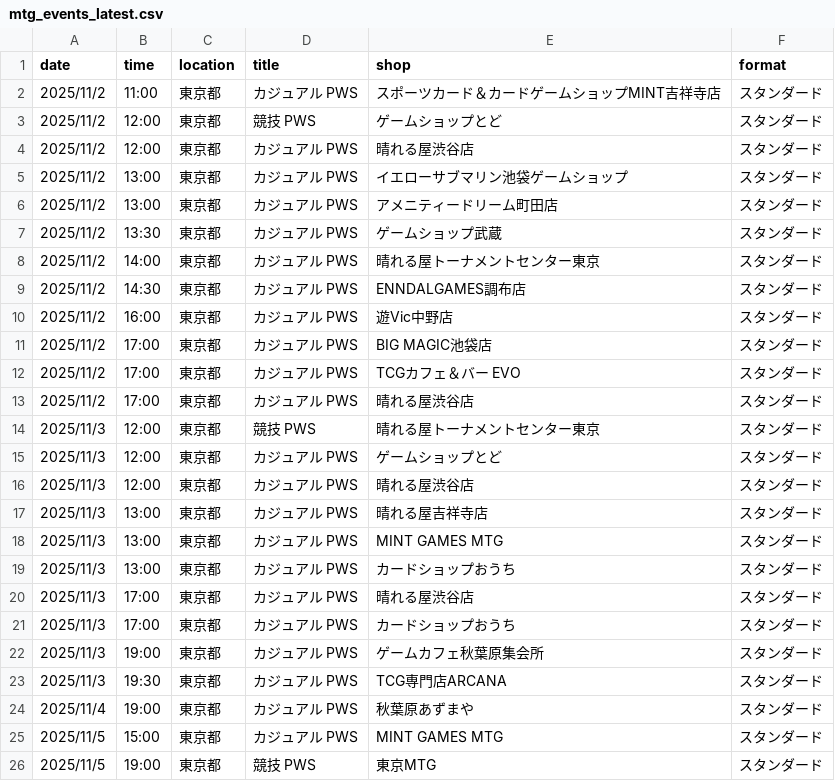
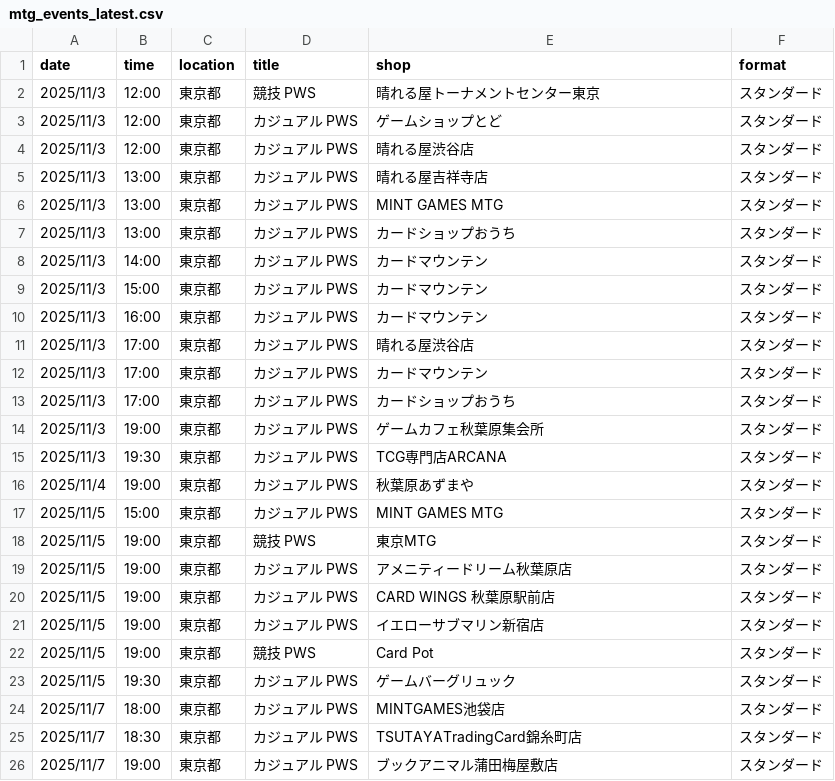
Before and after one commit to wakame1367/mtg_official_event_scraper, a CSV file: mtg_events_latest.csv, drawn as a sheet; only a part is shown; the shorter side is filled out with more unchanged rows.

```diff
--- a/mtg_events_latest.csv
+++ b/mtg_events_latest.csv
@@ -1,14 +1,2 @@
 date,time,location,title,shop,format
-2025/11/2,11:00,東京都,カジュアル PWS,スポーツカード＆カードゲームショップMINT吉祥寺店,スタンダード
-2025/11/2,12:00,東京都,競技 PWS,ゲームショップとど,スタンダード
-2025/11/2,12:00,東京都,カジュアル PWS,晴れる屋渋谷店,スタンダード
-2025/11/2,13:00,東京都,カジュアル PWS,イエローサブマリン池袋ゲームショップ,スタンダード
-2025/11/2,13:00,東京都,カジュアル PWS,アメニティードリーム町田店,スタンダード
-2025/11/2,13:30,東京都,カジュアル PWS,ゲームショップ武蔵,スタンダード
-2025/11/2,14:00,東京都,カジュアル PWS,晴れる屋トーナメントセンター東京,スタンダード
-2025/11/2,14:30,東京都,カジュアル PWS,ENNDALGAMES調布店,スタンダード
-2025/11/2,16:00,東京都,カジュアル PWS,遊Vic中野店,スタンダード
-2025/11/2,17:00,東京都,カジュアル PWS,BIG MAGIC池袋店,スタンダード
-2025/11/2,17:00,東京都,カジュアル PWS,TCGカフェ＆バー EVO,スタンダード
-2025/11/2,17:00,東京都,カジュアル PWS,晴れる屋渋谷店,スタンダード
 2025/11/3,12:00,東京都,競技 PWS,晴れる屋トーナメントセンター東京,スタンダード
@@ -19,3 +7,7 @@
 2025/11/3,13:00,東京都,カジュアル PWS,カードショップおうち,スタンダード
+2025/11/3,14:00,東京都,カジュアル PWS,カードマウンテン,スタンダード
+2025/11/3,15:00,東京都,カジュアル PWS,カードマウンテン,スタンダード
+2025/11/3,16:00,東京都,カジュアル PWS,カードマウンテン,スタンダード
 2025/11/3,17:00,東京都,カジュアル PWS,晴れる屋渋谷店,スタンダード
+2025/11/3,17:00,東京都,カジュアル PWS,カードマウンテン,スタンダード
 2025/11/3,17:00,東京都,カジュアル PWS,カードショップおうち,スタンダード
```
Also changed, not shown: mtg_events.csv, 2 other files.
